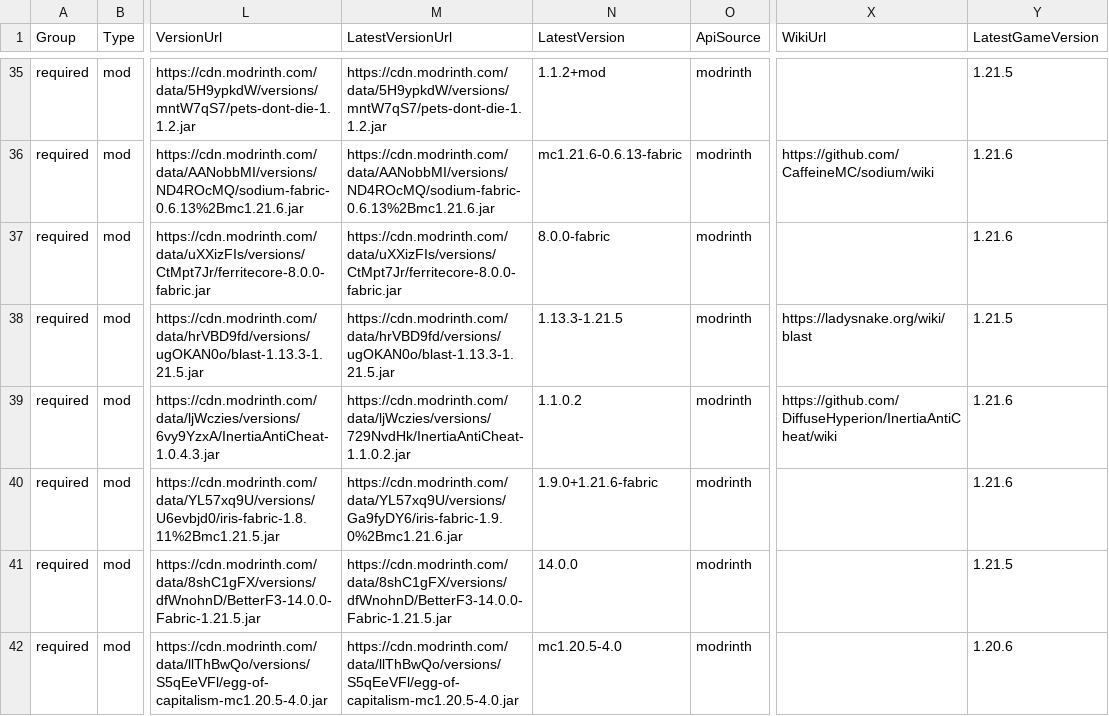
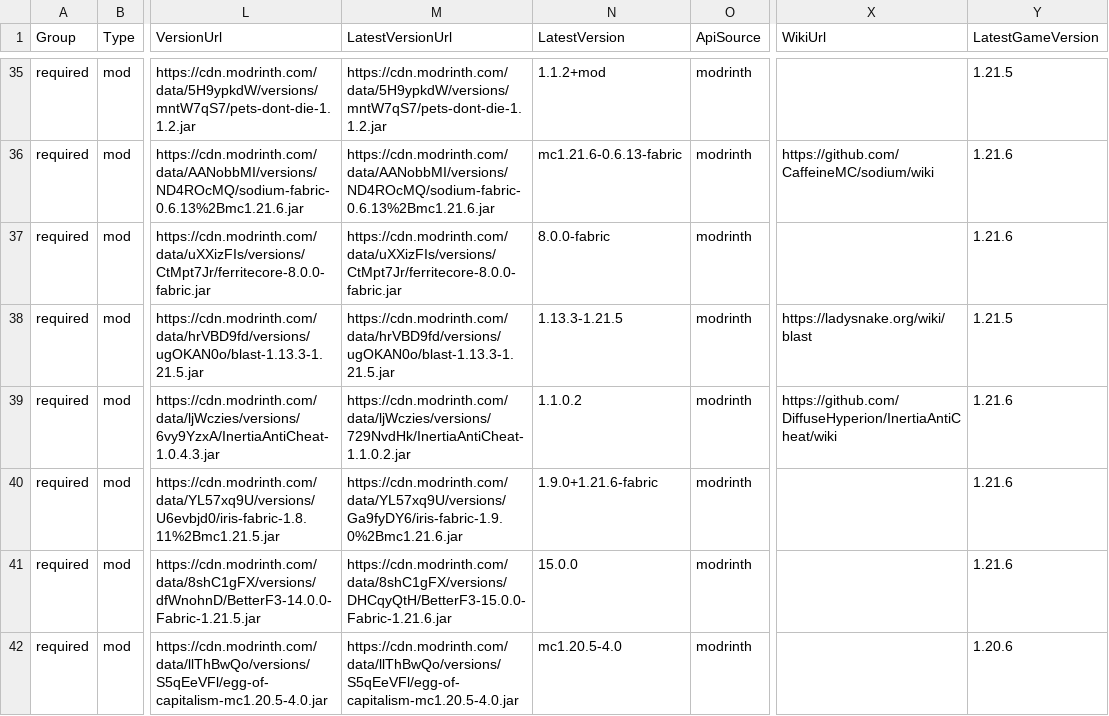
Before and after one commit to survivorsunited/minecraft-mods-manager, a CSV file: modlist.csv, drawn as a sheet; only a part is shown, gaps mark what is left out; the diff covers the shown part only; the diff names each change by its address in the sheet, - before the commit and + after, or states it on an @@ line.

Commit message:
update latest validation.

```diff
--- a/modlist.csv
+++ b/modlist.csv
-M41 (LatestVersionUrl): https://cdn.modrinth.com/data/8shC1gFX/versions/dfWnohnD/BetterF3-14.0.0-Fabric-1.21.5.jar
+M41 (LatestVersionUrl): https://cdn.modrinth.com/data/8shC1gFX/versions/DHCqyQtH/BetterF3-15.0.0-Fabric-1.21.6.jar
-N41 (LatestVersion): 14.0.0
+N41 (LatestVersion): 15.0.0
-Y41 (LatestGameVersion): 1.21.5
+Y41 (LatestGameVersion): 1.21.6
```
Also changed, not shown: 16 edited cells elsewhere in this file.
